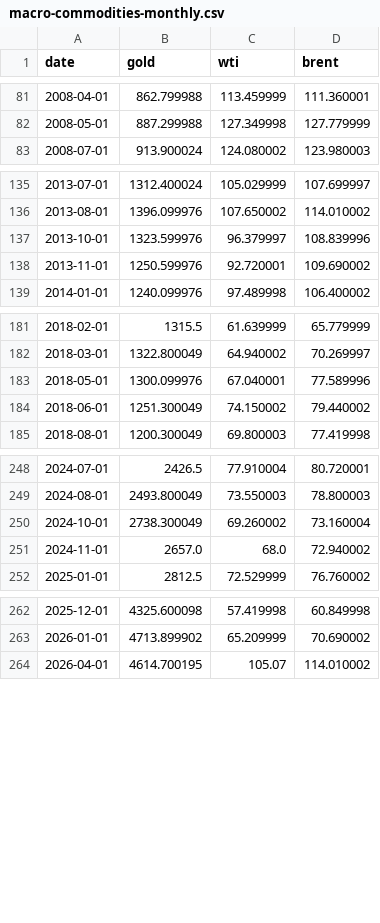
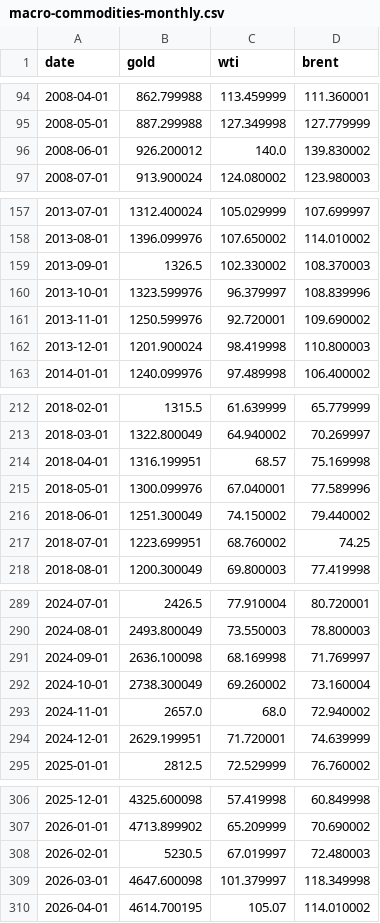
Before and after one commit to kegor2-design/market-morning-reports, a CSV file: market-history/data/macro-commodities-monthly.csv, drawn as a sheet; only a part is shown, gaps mark what is left out; the diff covers the shown part only; the diff names each change by its address in the sheet, - before the commit and + after, or states it on an @@ line.

```diff
--- a/market-history/data/macro-commodities-monthly.csv
+++ b/market-history/data/macro-commodities-monthly.csv
+row 96: 2008-06-01 | 926.200012 | 140.0 | 139.830002
+row 159: 2013-09-01 | 1326.5 | 102.330002 | 108.370003
+row 162: 2013-12-01 | 1201.900024 | 98.419998 | 110.800003
+row 214: 2018-04-01 | 1316.199951 | 68.57 | 75.169998
+row 217: 2018-07-01 | 1223.699951 | 68.760002 | 74.25
+row 291: 2024-09-01 | 2636.100098 | 68.169998 | 71.769997
+row 294: 2024-12-01 | 2629.199951 | 71.720001 | 74.639999
+row 308: 2026-02-01 | 5230.5 | 67.019997 | 72.480003
+row 309: 2026-03-01 | 4647.600098 | 101.379997 | 118.349998
```
Also changed, not shown: 37 added rows elsewhere in this file, 7 other files.
